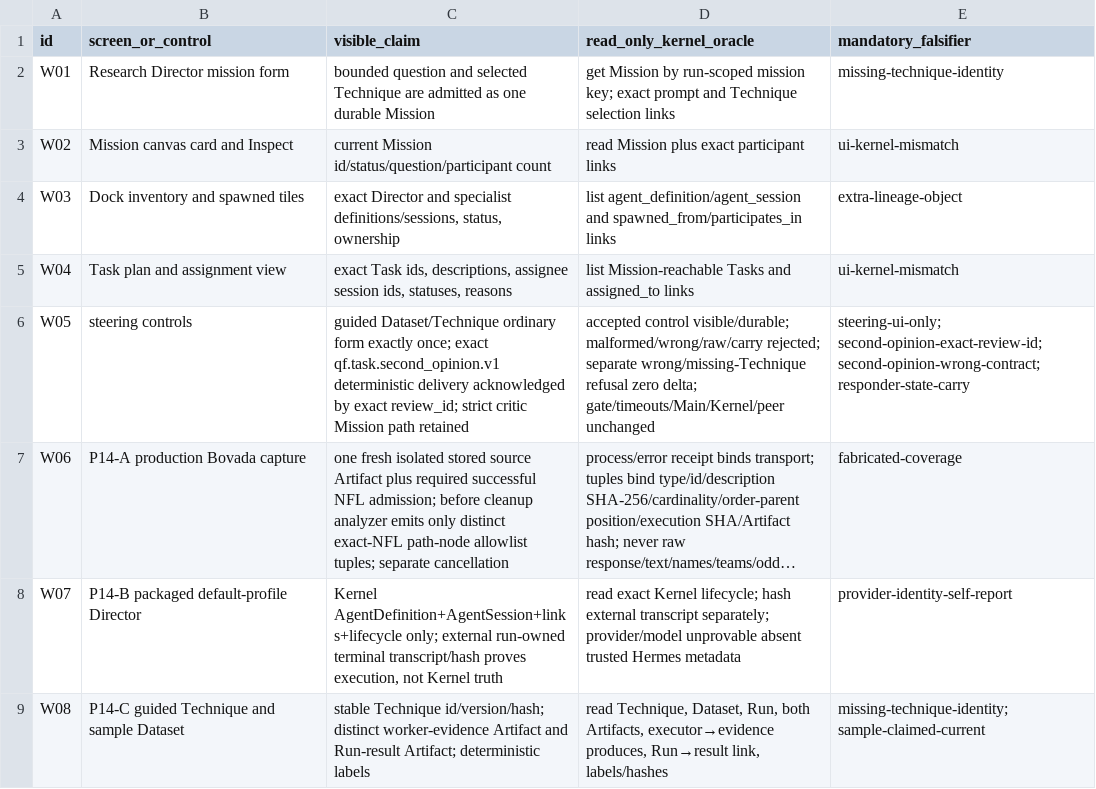
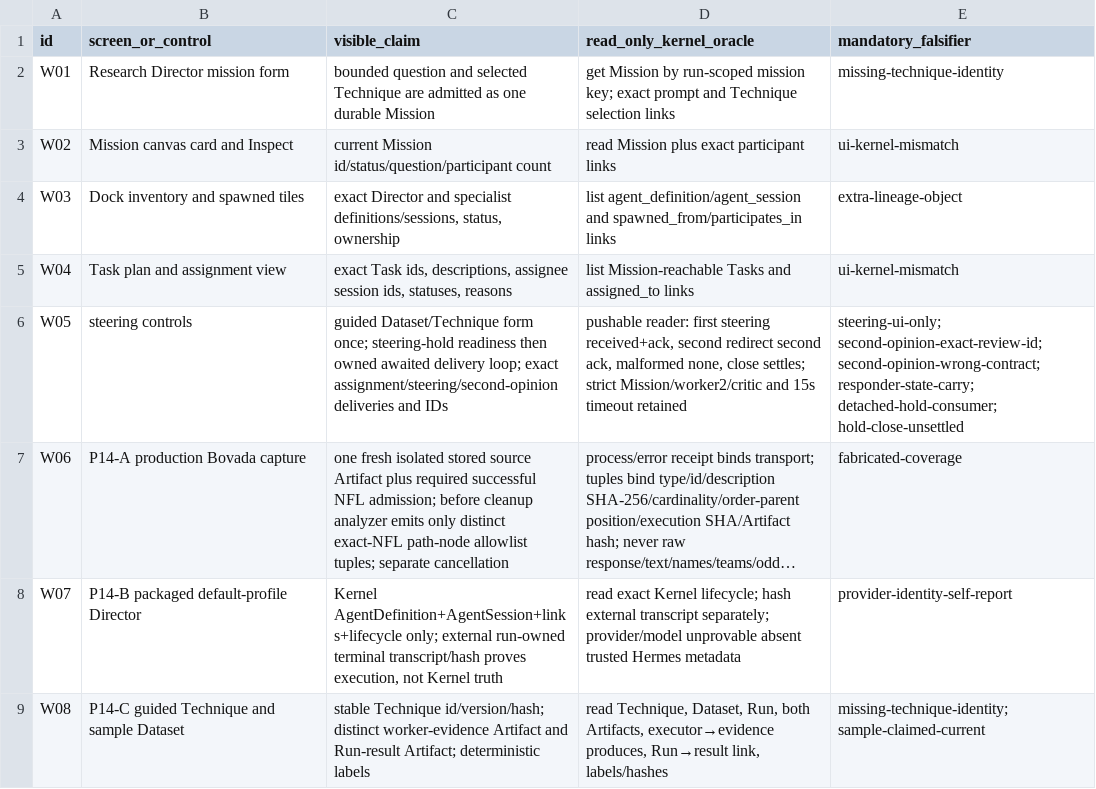
Before and after one commit to SidNig21/QuantFlow-Ontology, a TSV file: docs/orders/evidence/golden-baseline/phase3/PHASE3-WINDOWS-TRAVERSAL.tsv, drawn as a sheet; only a part is shown; long unchanged cells end in …; the diff names each change by its address in the sheet, - before the commit and + after, or states it on an @@ line.

```diff
--- a/docs/orders/evidence/golden-baseline/phase3/PHASE3-WINDOWS-TRAVERSAL.tsv
+++ b/docs/orders/evidence/golden-baseline/phase3/PHASE3-WINDOWS-TRAVERSAL.tsv
-C6 (visible_claim): guided Dataset/Technique ordinary form exactly once; exact qf.task.second_opinion.v1 deterministic delivery acknowledged by exact review_id; strict critic Mission path retained
+C6 (visible_claim): guided Dataset/Technique form once; steering-hold readiness then owned awaited delivery loop; exact assignment/steering/second-opinion deliveries and IDs
-D6 (read_only_kernel_oracle): accepted control visible/durable; malformed/wrong/raw/carry rejected; separate wrong/missing-Technique refusal zero delta; gate/timeouts/Main/Kernel/peer unchanged
+D6 (read_only_kernel_oracle): pushable reader: first steering received+ack, second redirect second ack, malformed none, close settles; strict Mission/worker2/critic and 15s timeout retained
-E6 (mandatory_falsifier): …second-opinion-exact-review-id; second-opinion-wrong-contract; responder-state-carry
+E6 (mandatory_falsifier): …second-opinion-exact-review-id; second-opinion-wrong-contract; responder-state-carry; detached-hold-consumer; hold-close-unsettled
```
Also changed, not shown: docs/orders/evidence/golden-baseline/phase3/PHASE3-SURFACE-MANIFEST.tsv, 3 other files.
